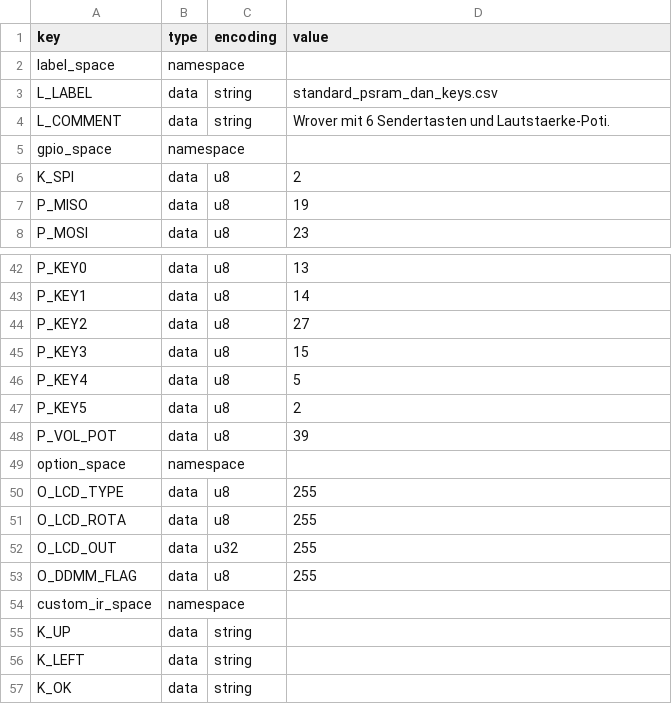
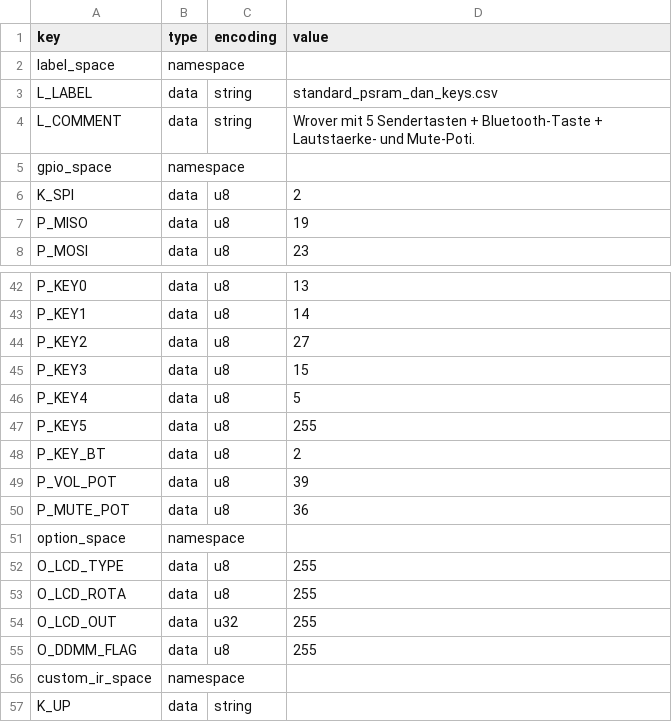
Before and after one commit to dansoft-ch/KaRadio, a CSV file: firmware/standard_psram_dan_keys.csv, drawn as a sheet; only a part is shown, gaps mark what is left out; the shorter side is filled out with more unchanged rows.

```diff
--- a/firmware/standard_psram_dan_keys.csv
+++ b/firmware/standard_psram_dan_keys.csv
@@ -3,3 +3,3 @@ label_space,namespace,,
 L_LABEL,data,string,standard_psram_dan_keys.csv
-L_COMMENT,data,string,Wrover mit 6 Sendertasten und Lautstaerke-Poti.
+L_COMMENT,data,string,Wrover mit 5 Sendertasten + Bluetooth-Taste + Lautstaerke- und Mute-Poti.
 gpio_space,namespace,,
@@ -46,4 +46,6 @@ P_KEY3,data,u8,15
 P_KEY4,data,u8,5
-P_KEY5,data,u8,2
+P_KEY5,data,u8,255
+P_KEY_BT,data,u8,2
 P_VOL_POT,data,u8,39
+P_MUTE_POT,data,u8,36
 option_space,namespace,,
```
Also changed, not shown: 6 other files.
